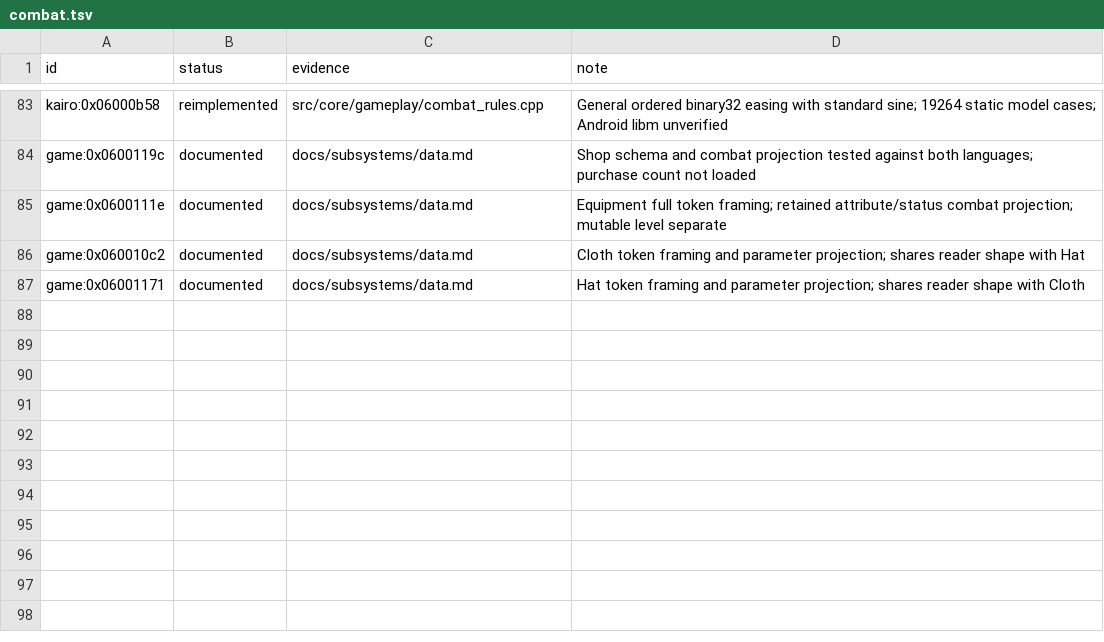
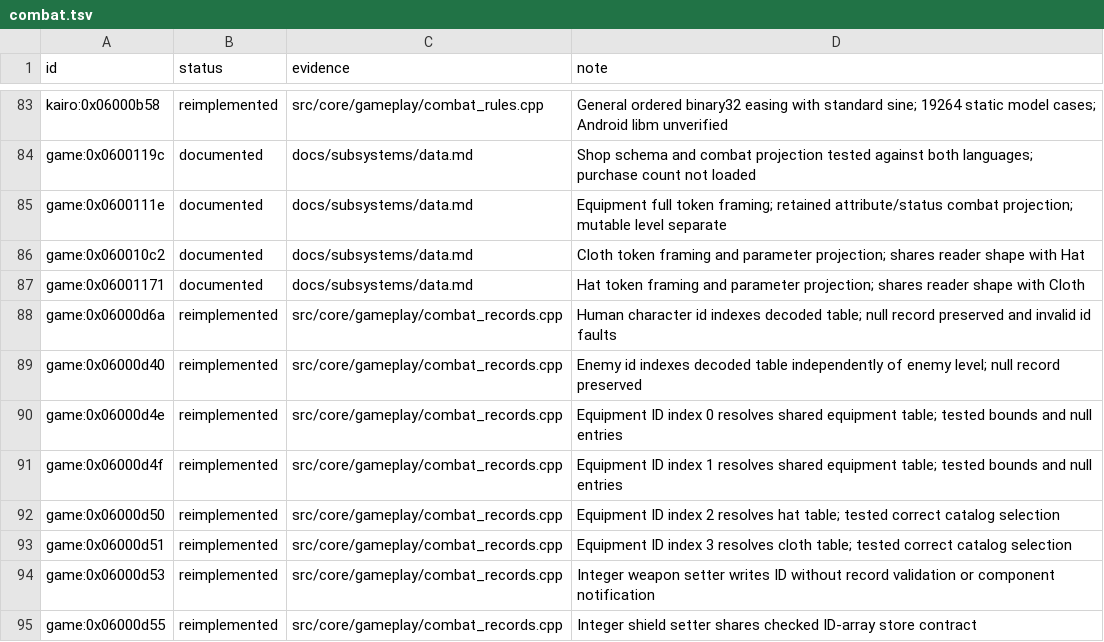
Before and after one commit to Tim-campy/magicians-saga-port, a TSV file: re/status/combat.tsv, drawn as a sheet; only a part is shown, gaps mark what is left out; the diff names each change by its address in the sheet, - before the commit and + after, or states it on an @@ line.

Commit message:
port(combat): resolve component record IDs through ECS slots

```diff
--- a/re/status/combat.tsv
+++ b/re/status/combat.tsv
+row 88: game:0x06000d6a | reimplemented | src/core/gameplay/combat_records.cpp | Human character id indexes decoded table; null record preserved and invalid id faults
+row 89: game:0x06000d40 | reimplemented | src/core/gameplay/combat_records.cpp | Enemy id indexes decoded table independently of enemy level; null record preserved
+row 90: game:0x06000d4e | reimplemented | src/core/gameplay/combat_records.cpp | Equipment ID index 0 resolves shared equipment table; tested bounds and null entries
+row 91: game:0x06000d4f | reimplemented | src/core/gameplay/combat_records.cpp | Equipment ID index 1 resolves shared equipment table; tested bounds and null entries
+row 92: game:0x06000d50 | reimplemented | src/core/gameplay/combat_records.cpp | Equipment ID index 2 resolves hat table; tested correct catalog selection
+row 93: game:0x06000d51 | reimplemented | src/core/gameplay/combat_records.cpp | Equipment ID index 3 resolves cloth table; tested correct catalog selection
+row 94: game:0x06000d53 | reimplemented | src/core/gameplay/combat_records.cpp | Integer weapon setter writes ID without record validation or component notification
+row 95: game:0x06000d55 | reimplemented | src/core/gameplay/combat_records.cpp | Integer shield setter shares checked ID-array store contract
```
Also changed, not shown: re/functions.csv, 8 other files.
